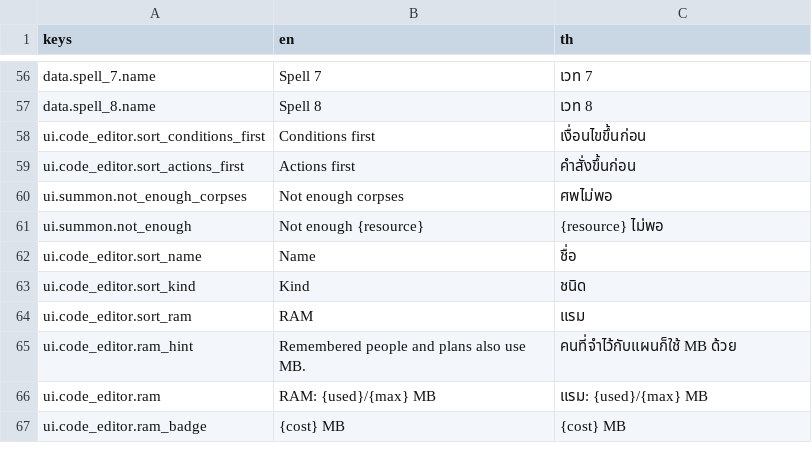
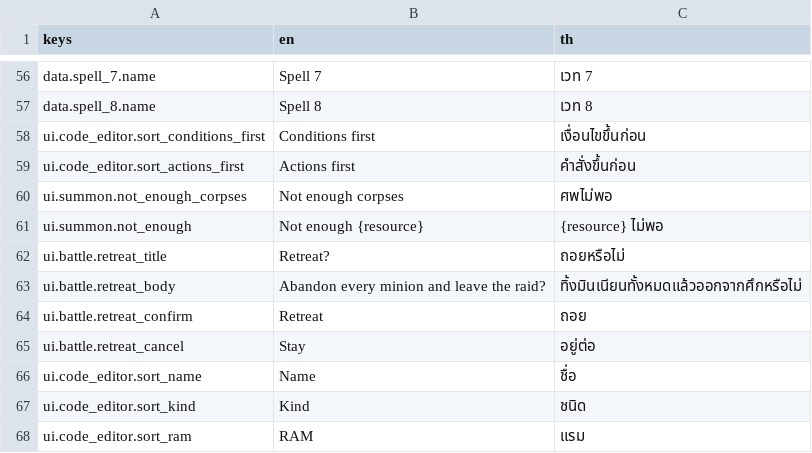
Before and after one commit to slost/thj-2026, a CSV file: contents/translations/blocks.csv, drawn as a sheet; only a part is shown, gaps mark what is left out; the shorter side is filled out with more unchanged rows; the diff names each change by its address in the sheet, - before the commit and + after, or states it on an @@ line.

Commit message:
Add retreat confirmation, gore summon cost, y-sorted units, and camp focus with status bars only in camp.

```diff
--- a/contents/translations/blocks.csv
+++ b/contents/translations/blocks.csv
+row 62: ui.battle.retreat_title | Retreat? | ถอยหรือไม่
+row 63: ui.battle.retreat_body | Abandon every minion and leave the raid? | ทิ้งมินเนียนทั้งหมดแล้วออกจากศึกหรือไม่
+row 64: ui.battle.retreat_confirm | Retreat | ถอย
+row 65: ui.battle.retreat_cancel | Stay | อยู่ต่อ
```
Also changed, not shown: 14 other files.
